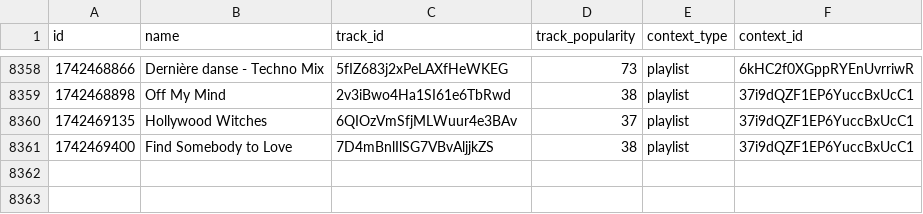
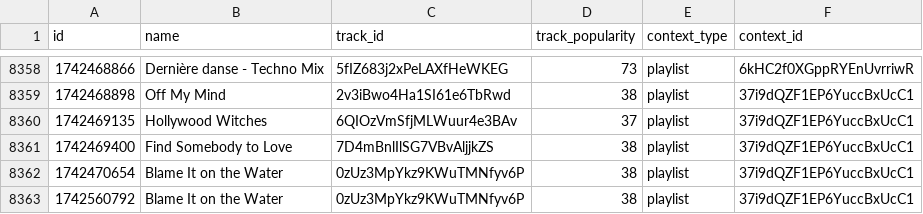
Before and after one commit to iochoa808/SpotifyData, a CSV file: data/recently_played.csv, drawn as a sheet; only a part is shown, gaps mark what is left out; the diff names each change by its address in the sheet, - before the commit and + after, or states it on an @@ line.

```diff
--- a/data/recently_played.csv
+++ b/data/recently_played.csv
+row 8362: 1742470654 | Blame It on the Water | 0zUz3MpYkz9KWuTMNfyv6P | 38 | playlist | 37i9dQZF1EP6YuccBxUcC1
+row 8363: 1742560792 | Blame It on the Water | 0zUz3MpYkz9KWuTMNfyv6P | 38 | playlist | 37i9dQZF1EP6YuccBxUcC1
```
